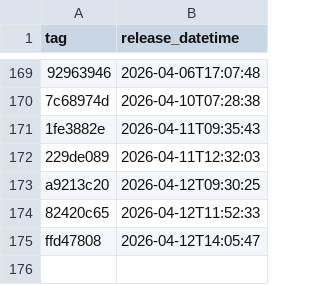
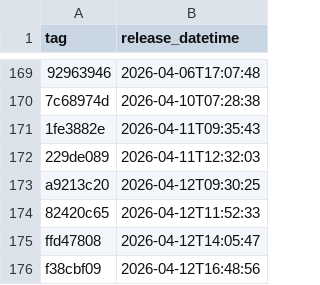
Before and after one commit to NHSDigital/electronic-prescription-service-api, a CSV file: _data/internal-dev-sandbox_deployments.csv, drawn as a sheet; only a part is shown, gaps mark what is left out.

```diff
--- a/_data/internal-dev-sandbox_deployments.csv
+++ b/_data/internal-dev-sandbox_deployments.csv
@@ -175 +175,2 @@ a9213c20,2026-04-12T09:30:25
 ffd47808,2026-04-12T14:05:47
+f38cbf09,2026-04-12T16:48:56
```
Also changed, not shown: 1 other file.
